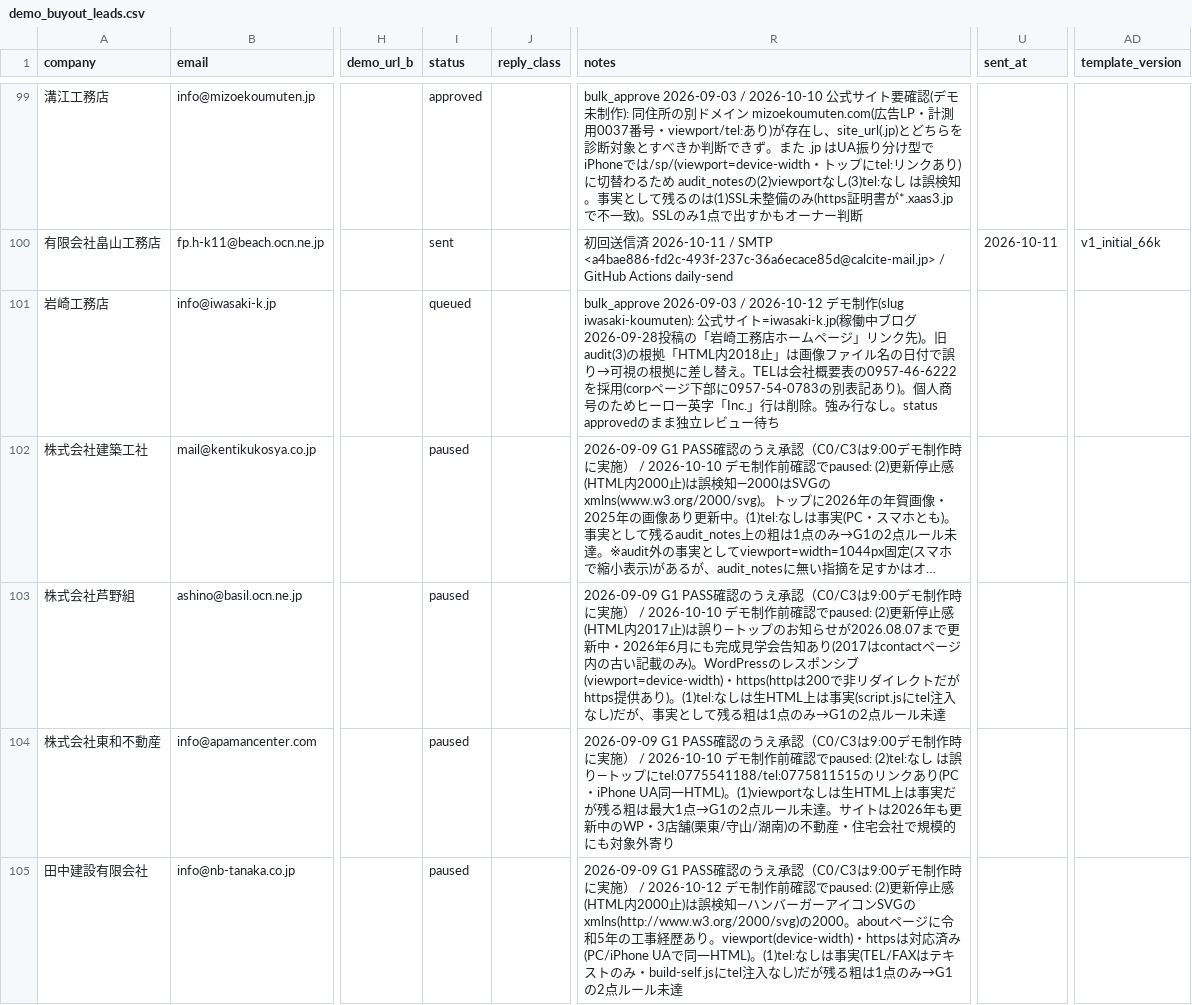
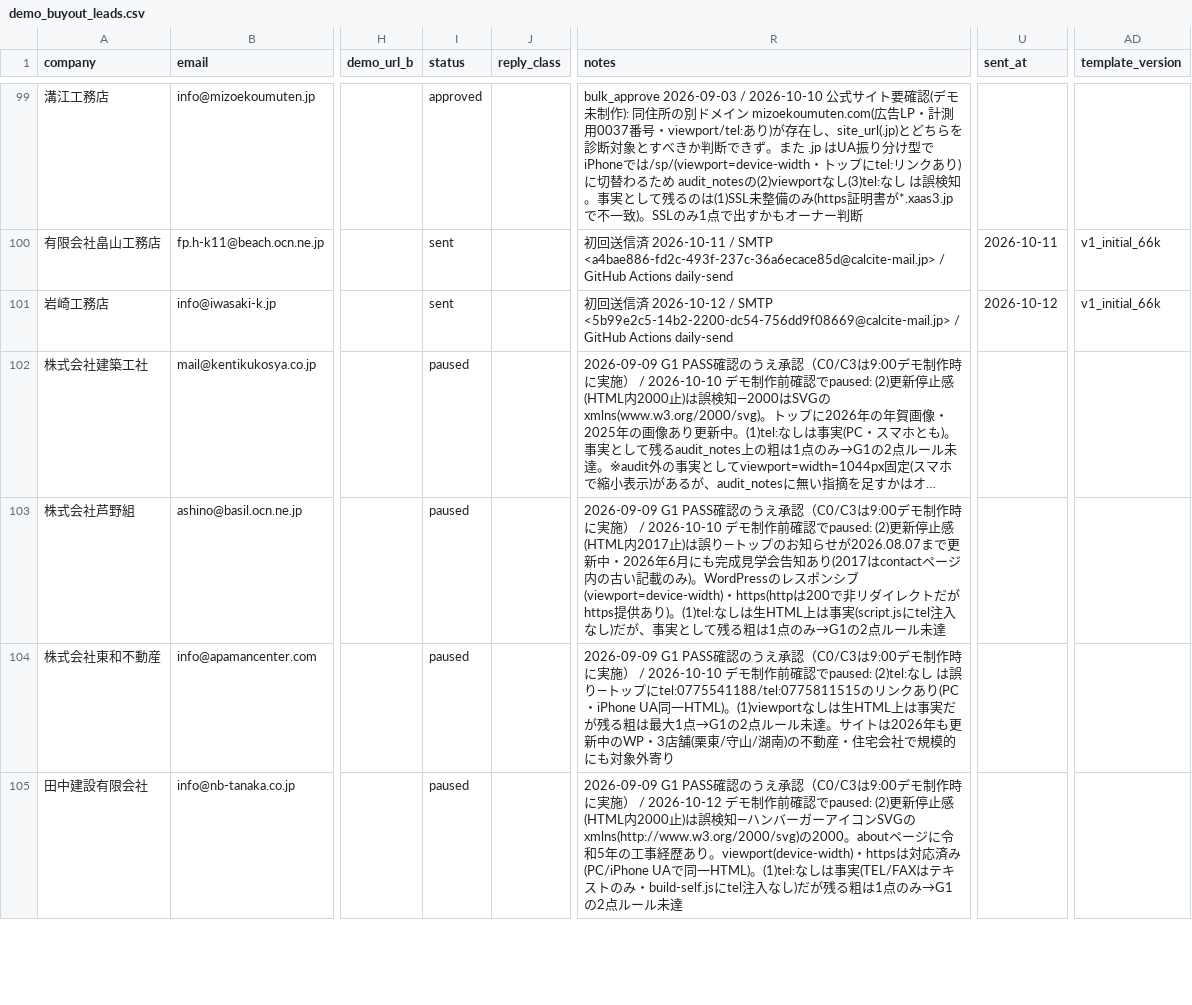
Before and after one commit to calcite-ai/calcite-demos, a CSV file: buyout-ops/demo_buyout_leads.csv, drawn as a sheet; only a part is shown, gaps mark what is left out; long unchanged cells end in …; the diff covers the shown part only; the diff names each change by its address in the sheet, - before the commit and + after, or states it on an @@ line.

Commit message:
Mark outreach lead sent (GitHub Actions daily send).

```diff
--- a/buyout-ops/demo_buyout_leads.csv
+++ b/buyout-ops/demo_buyout_leads.csv
-I101 (status): queued
+I101 (status): sent
-R101 (notes): bulk_approve 2026-09-03 / 2026-10-12 デモ制作(slug iwasaki-koumuten): 公式サイト=iwasaki-k.jp(稼働中ブログ2026-09-28投稿の「岩崎工務店ホームページ」リンク先)。旧audit(3)の根拠「HTML内2018止」は画像ファイル名の日付で誤り→可視の根拠に差し替え。TELは会社概要表の0957-46-6222を採用(corpページ下部に0957-54-0783の別表記あり)。個人商号のためヒーロー英字「Inc.」行は削除。強み行なし。status approvedのまま独立レビュー待ち
+R101 (notes): 初回送信済 2026-10-12 / SMTP <5b99e2c5-14b2-2200-dc54-756dd9f08669@calcite-mail.jp> / GitHub Actions daily-send
-U101 (sent_at): (empty)
+U101 (sent_at): 2026-10-12
-AD101 (template_version): (empty)
+AD101 (template_version): v1_initial_66k
```
Also changed, not shown: 4 edited cells elsewhere in this file, 1 other file.
